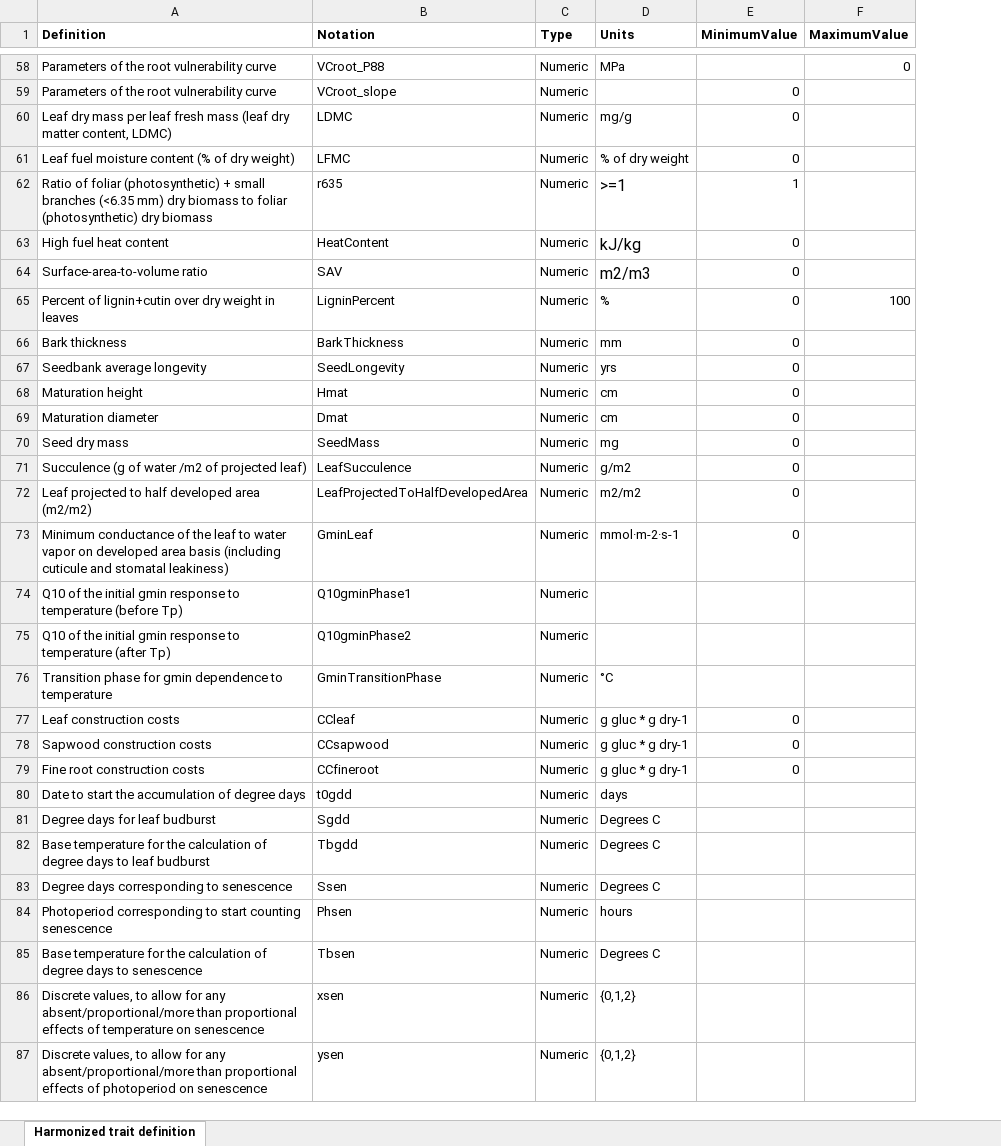
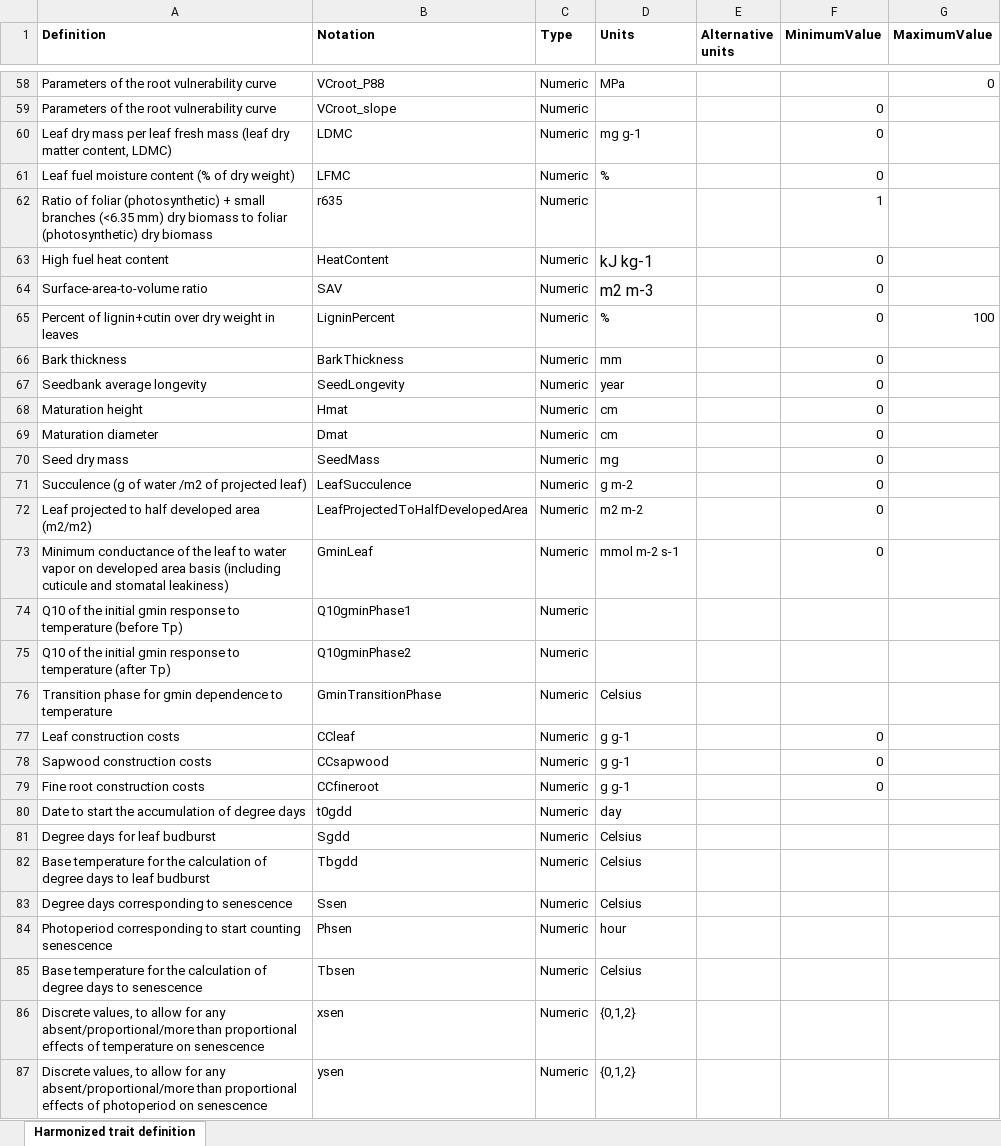
Before and after one commit to emf-creaf/traits4models, an Excel workbook: data-raw/HarmonizedTraitDefinition.xlsx, sheet Harmonized trait definition, drawn as a sheet; only a part is shown, gaps mark what is left out; values as stored, in another font and other column widths than the file's, no borders; the diff covers the shown part only; the diff names each change by its address in the sheet, - before the commit and + after, or states it on an @@ line.

Commit message:
uniformization units

```diff
--- a/data-raw/HarmonizedTraitDefinition.xlsx (sheet Harmonized trait definition)
+++ b/data-raw/HarmonizedTraitDefinition.xlsx (sheet Harmonized trait definition)
+column E (Alternative units), empty
-D60 (Units): mg/g
+D60 (Units): mg g-1
-D61 (Units): % of dry weight
+D61 (Units): %
-D62 (Units): >=1
+D62 (Units): (empty)
-D63 (Units): kJ/kg
+D63 (Units): kJ kg-1
-D64 (Units): m2/m3
+D64 (Units): m2 m-3
-D67 (Units): yrs
+D67 (Units): year
-D71 (Units): g/m2
+D71 (Units): g m-2
-D72 (Units): m2/m2
+D72 (Units): m2 m-2
-D73 (Units): mmol·m-2·s-1
+D73 (Units): mmol m-2 s-1
-D76 (Units): °C
+D76 (Units): Celsius
-D77:D79 (Units): g gluc * g dry-1
+D77:D79 (Units): g g-1
-D80 (Units): days
+D80 (Units): day
-D81:D83 (Units): Degrees C
+D81:D83 (Units): Celsius
-D84 (Units): hours
+D84 (Units): hour
-D85 (Units): Degrees C
+D85 (Units): Celsius
```
Also changed, not shown: 16 edited cells elsewhere in this sheet, 5 other files.
